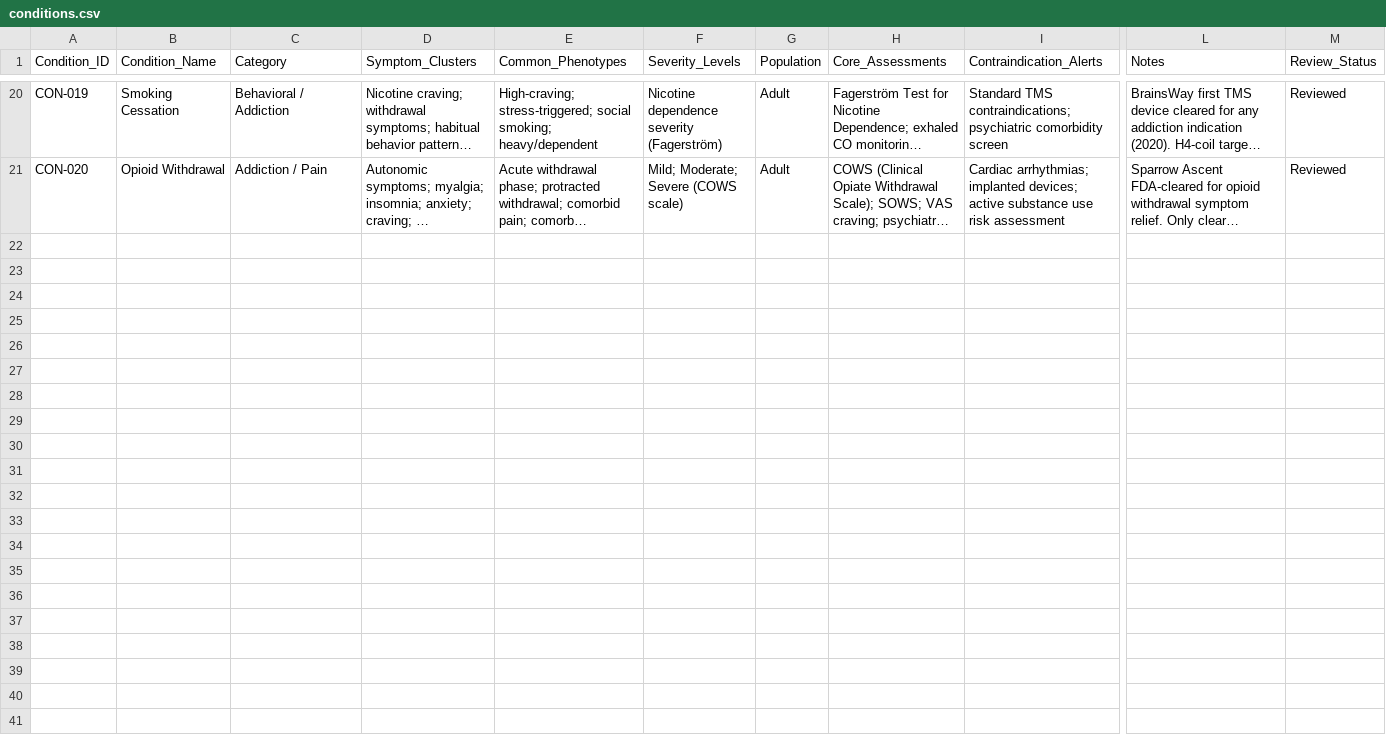
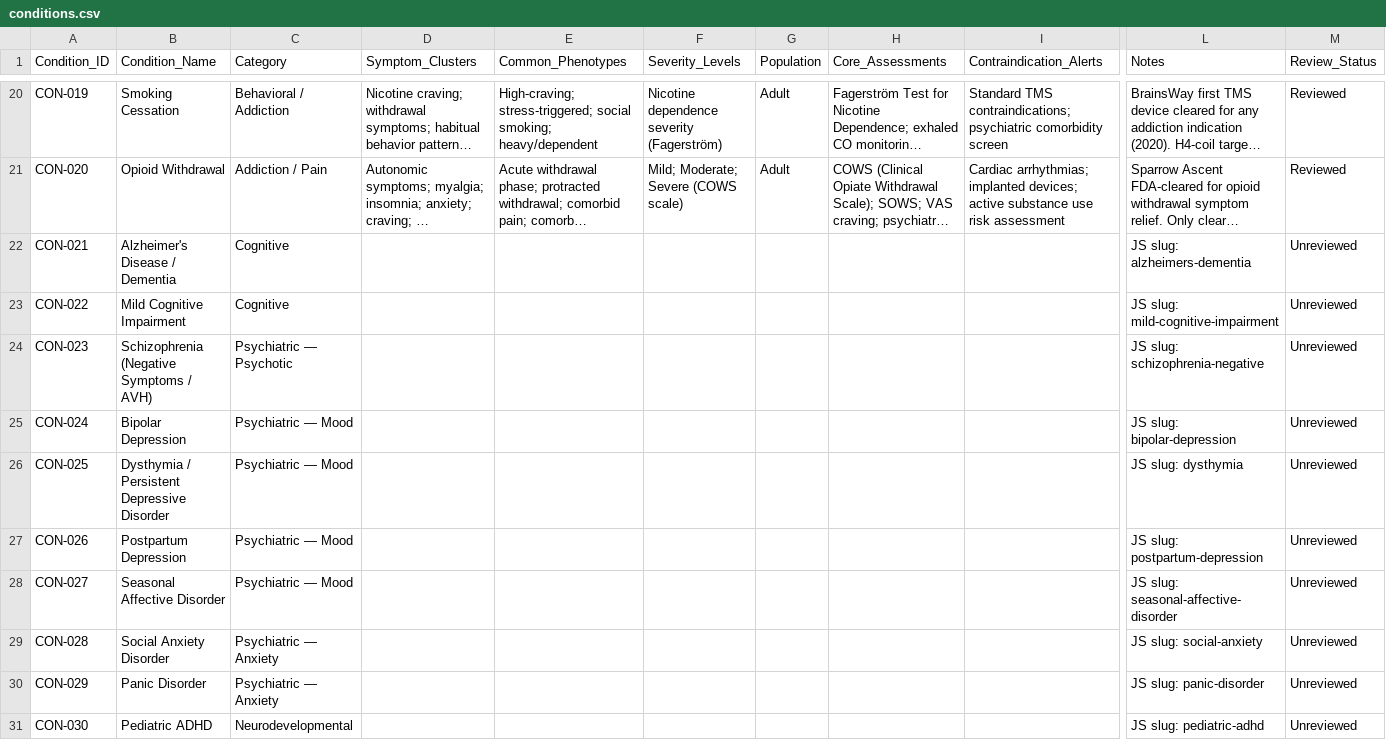
Before and after one commit to ALIYILD/DeepSynaps-Protocol-Studio, a CSV file: data/imports/clinical-database/conditions.csv, drawn as a sheet; only a part is shown, gaps mark what is left out; long unchanged cells end in …; rows hold the shown columns only; the diff covers the shown part only; the diff names each change by its address in the sheet, - before the commit and + after, or states it on an @@ line.

```diff
--- a/data/imports/clinical-database/conditions.csv
+++ b/data/imports/clinical-database/conditions.csv
+row 22: CON-021 | Alzheimer's Disease / Dementia | Cognitive |  |  |  |  |  |  | JS slug: alzheimers-dementia | Unreviewed
+row 23: CON-022 | Mild Cognitive Impairment | Cognitive |  |  |  |  |  |  | JS slug: mild-cognitive-impairment | Unreviewed
+row 24: CON-023 | Schizophrenia (Negative Symptoms / AVH) | Psychiatric — Psychotic |  |  |  |  |  |  | JS slug: schizophrenia-negative | Unreviewed
+row 25: CON-024 | Bipolar Depression | Psychiatric — Mood |  |  |  |  |  |  | JS slug: bipolar-depression | Unreviewed
+row 26: CON-025 | Dysthymia / Persistent Depressive Disorder | Psychiatric — Mood |  |  |  |  |  |  | JS slug: dysthymia | Unreviewed
+row 27: CON-026 | Postpartum Depression | Psychiatric — Mood |  |  |  |  |  |  | JS slug: postpartum-depression | Unreviewed
+row 28: CON-027 | Seasonal Affective Disorder | Psychiatric — Mood |  |  |  |  |  |  | JS slug: seasonal-affective-disorder | Unreviewed
+row 29: CON-028 | Social Anxiety Disorder | Psychiatric — Anxiety |  |  |  |  |  |  | JS slug: social-anxiety | Unreviewed
+row 30: CON-029 | Panic Disorder | Psychiatric — Anxiety |  |  |  |  |  |  | JS slug: panic-disorder | Unreviewed
+row 31: CON-030 | Pediatric ADHD | Neurodevelopmental |  |  |  |  |  |  | JS slug: pediatric-adhd | Unreviewed
```
Also changed, not shown: 22 added rows elsewhere in this file, 20 other files.
